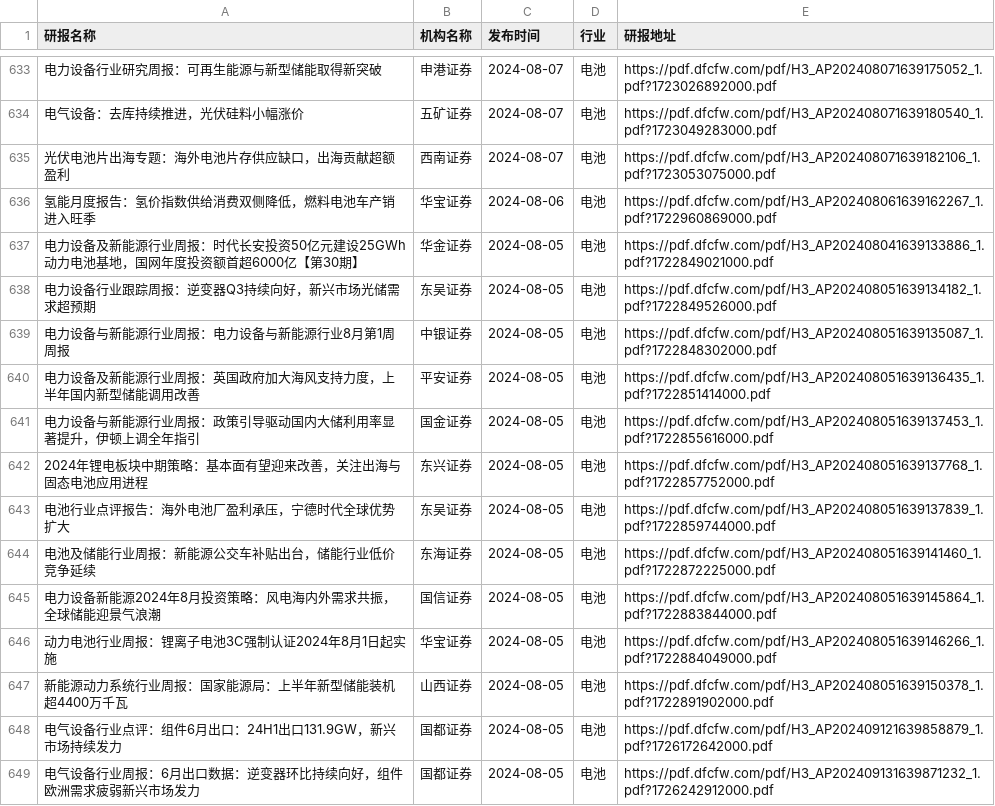
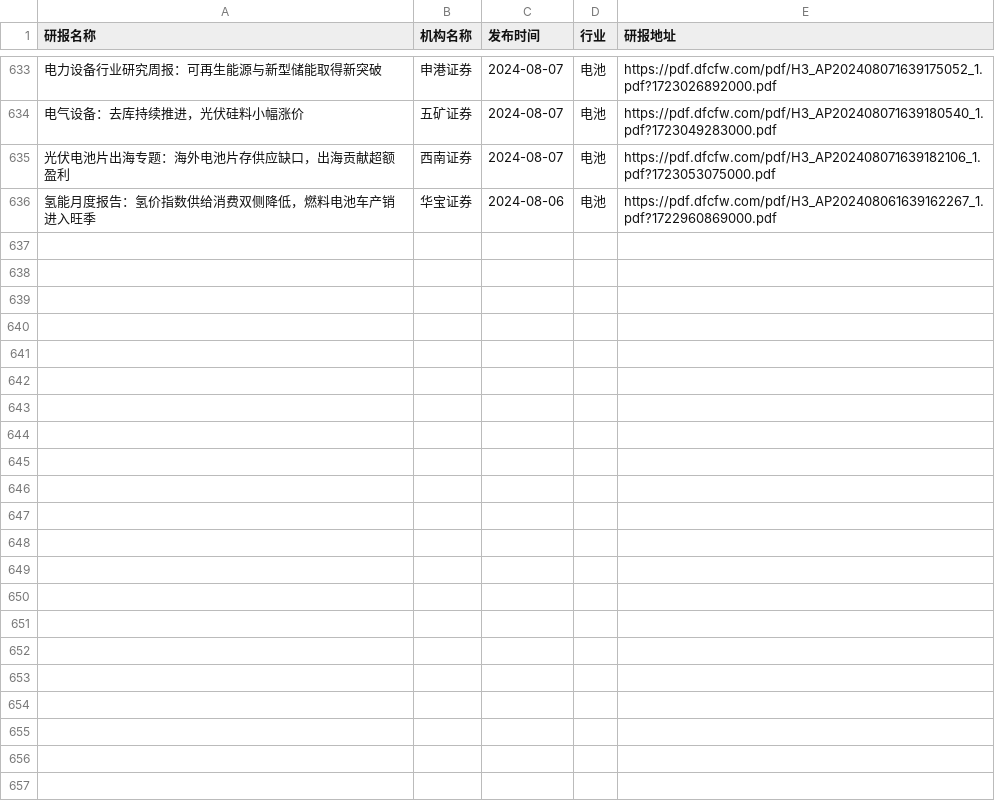
Before and after one commit to manymore13/report, a CSV file: eastmoney/电池.csv, drawn as a sheet; only a part is shown, gaps mark what is left out; the diff names each change by its address in the sheet, - before the commit and + after, or states it on an @@ line.

```diff
--- a/eastmoney/电池.csv
+++ b/eastmoney/电池.csv
-row 637: 电力设备及新能源行业周报：时代长安投资50亿元建设25GWh动力电池基地，国网年度投资额首超6000亿【第30期】 | 华金证券 | 2024-08-05 | 电池 | https://pdf.dfcfw.com/pdf/H3_AP202408041639133886_1.pdf?1722849021000.pdf
-row 638: 电力设备行业跟踪周报：逆变器Q3持续向好，新兴市场光储需求超预期 | 东吴证券 | 2024-08-05 | 电池 | https://pdf.dfcfw.com/pdf/H3_AP202408051639134182_1.pdf?1722849526000.pdf
-row 639: 电力设备与新能源行业周报：电力设备与新能源行业8月第1周周报 | 中银证券 | 2024-08-05 | 电池 | https://pdf.dfcfw.com/pdf/H3_AP202408051639135087_1.pdf?1722848302000.pdf
-row 640: 电力设备及新能源行业周报：英国政府加大海风支持力度，上半年国内新型储能调用改善 | 平安证券 | 2024-08-05 | 电池 | https://pdf.dfcfw.com/pdf/H3_AP202408051639136435_1.pdf?1722851414000.pdf
-row 641: 电力设备与新能源行业周报：政策引导驱动国内大储利用率显著提升，伊顿上调全年指引 | 国金证券 | 2024-08-05 | 电池 | https://pdf.dfcfw.com/pdf/H3_AP202408051639137453_1.pdf?1722855616000.pdf
-row 642: 2024年锂电板块中期策略：基本面有望迎来改善，关注出海与固态电池应用进程 | 东兴证券 | 2024-08-05 | 电池 | https://pdf.dfcfw.com/pdf/H3_AP202408051639137768_1.pdf?1722857752000.pdf
-row 643: 电池行业点评报告：海外电池厂盈利承压，宁德时代全球优势扩大 | 东吴证券 | 2024-08-05 | 电池 | https://pdf.dfcfw.com/pdf/H3_AP202408051639137839_1.pdf?1722859744000.pdf
-row 644: 电池及储能行业周报：新能源公交车补贴出台，储能行业低价竞争延续 | 东海证券 | 2024-08-05 | 电池 | https://pdf.dfcfw.com/pdf/H3_AP202408051639141460_1.pdf?1722872225000.pdf
-row 645: 电力设备新能源2024年8月投资策略：风电海内外需求共振，全球储能迎景气浪潮 | 国信证券 | 2024-08-05 | 电池 | https://pdf.dfcfw.com/pdf/H3_AP202408051639145864_1.pdf?1722883844000.pdf
-row 646: 动力电池行业周报：锂离子电池3C强制认证2024年8月1日起实施 | 华宝证券 | 2024-08-05 | 电池 | https://pdf.dfcfw.com/pdf/H3_AP202408051639146266_1.pdf?1722884049000.pdf
-row 647: 新能源动力系统行业周报：国家能源局：上半年新型储能装机超4400万千瓦 | 山西证券 | 2024-08-05 | 电池 | https://pdf.dfcfw.com/pdf/H3_AP202408051639150378_1.pdf?1722891902000.pdf
-row 648: 电气设备行业点评：组件6月出口：24H1出口131.9GW，新兴市场持续发力 | 国都证券 | 2024-08-05 | 电池 | https://pdf.dfcfw.com/pdf/H3_AP202409121639858879_1.pdf?1726172642000.pdf
-row 649: 电气设备行业周报：6月出口数据：逆变器环比持续向好，组件欧洲需求疲弱新兴市场发力 | 国都证券 | 2024-08-05 | 电池 | https://pdf.dfcfw.com/pdf/H3_AP202409131639871232_1.pdf?1726242912000.pdf
```
Also changed, not shown: eastmoney/化学制药.csv, eastmoney/半导体.csv, 57 other files.
